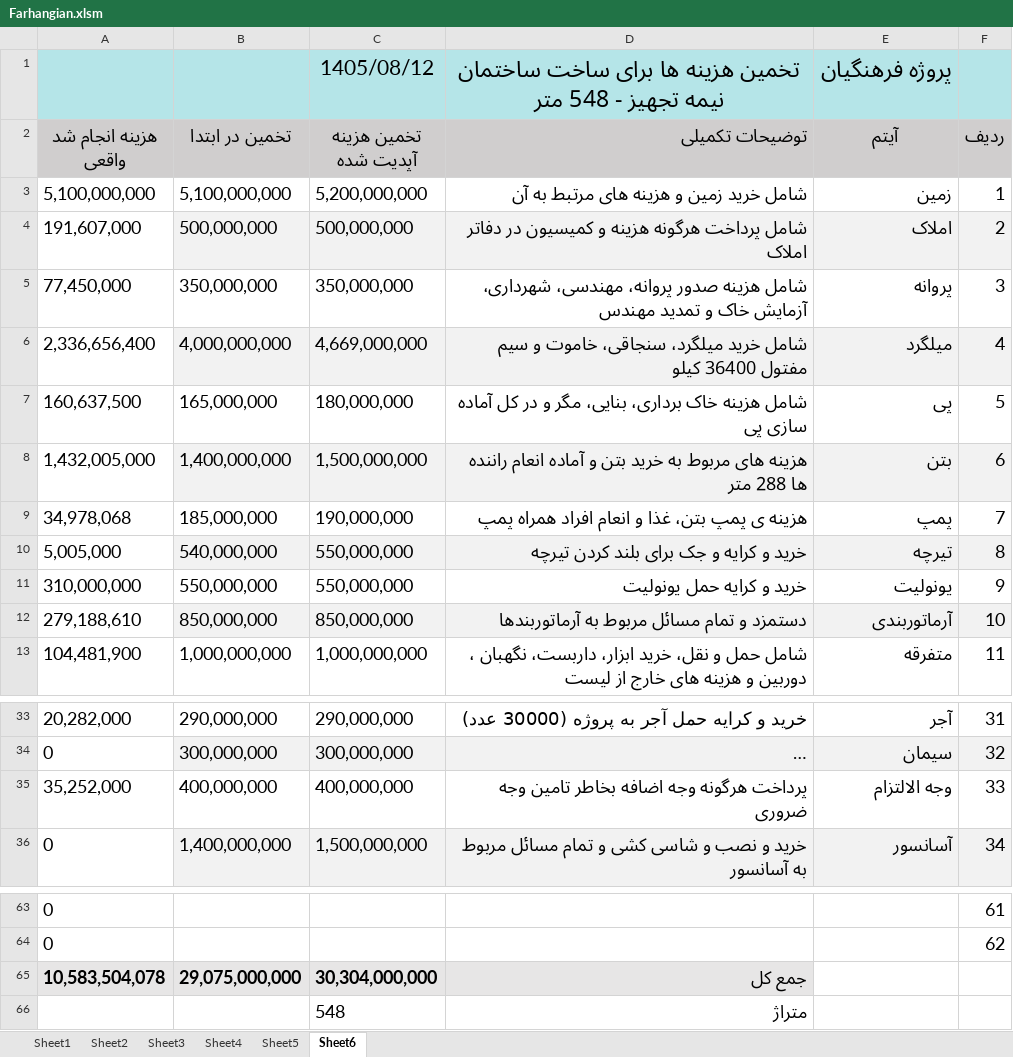
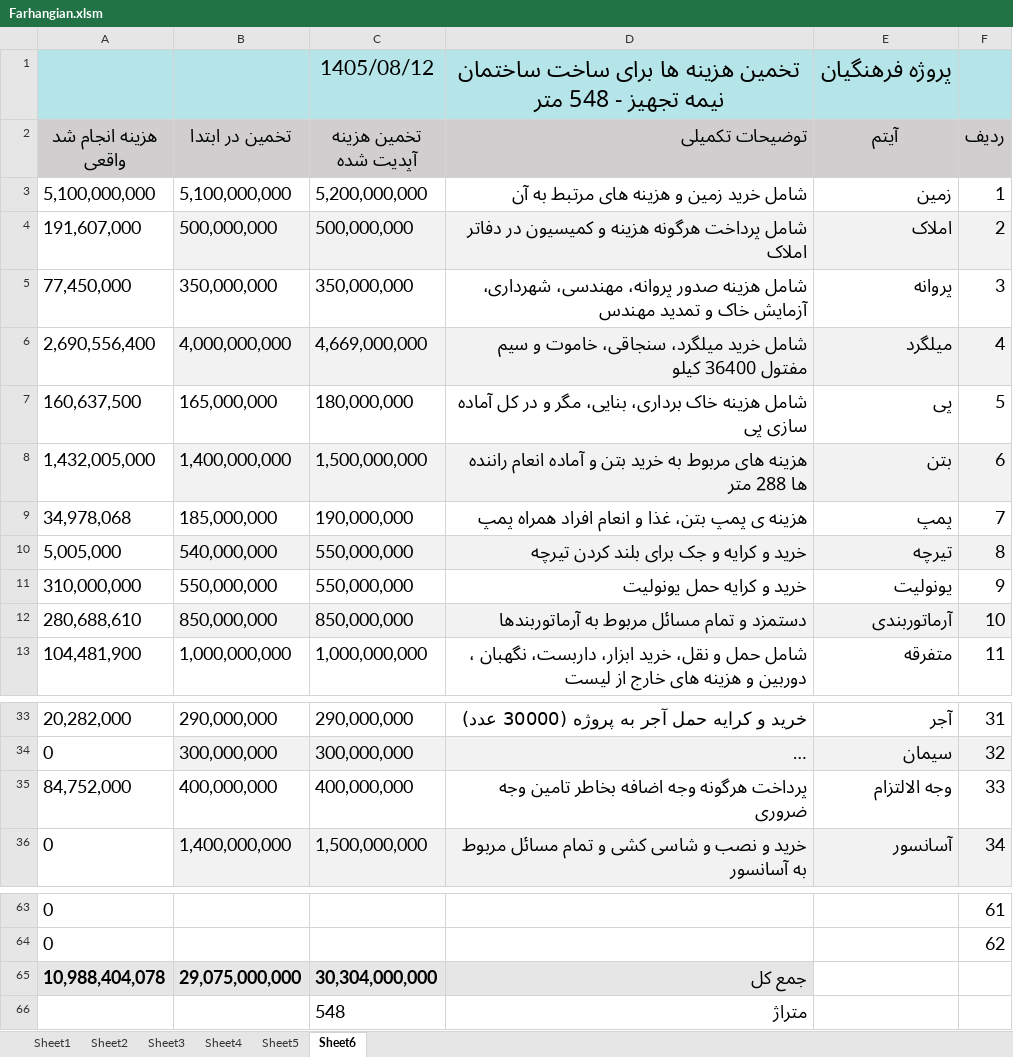
Before and after one commit to mostafavim1990/sadabad-team, an Excel workbook: report/farhangian/Farhangian.xlsm, sheet Sheet6, drawn as a sheet; only a part is shown, gaps mark what is left out; long unchanged cells end in …; values as stored, in another font and other column widths than the file's, no borders; the diff names each change by its address in the sheet, - before the commit and + after, or states it on an @@ line.

```diff
--- a/report/farhangian/Farhangian.xlsm (sheet Sheet6)
+++ b/report/farhangian/Farhangian.xlsm (sheet Sheet6)
-A6 (هزینه انجام شد واقعی): 2,336,656,400
+A6 (هزینه انجام شد واقعی): 2,690,556,400
-A12 (هزینه انجام شد واقعی): 279,188,610
+A12 (هزینه انجام شد واقعی): 280,688,610
-A35 (هزینه انجام شد واقعی): 35,252,000
+A35 (هزینه انجام شد واقعی): 84,752,000
-A65 (هزینه انجام شد واقعی): 10,583,504,078
+A65 (هزینه انجام شد واقعی): 10,988,404,078
```
Also changed, not shown: sheet Sheet1, charts or pictures, report/chitsazi/Chitsazi.xlsm, report/sarafi/arz.xlsm, 5 other files.
